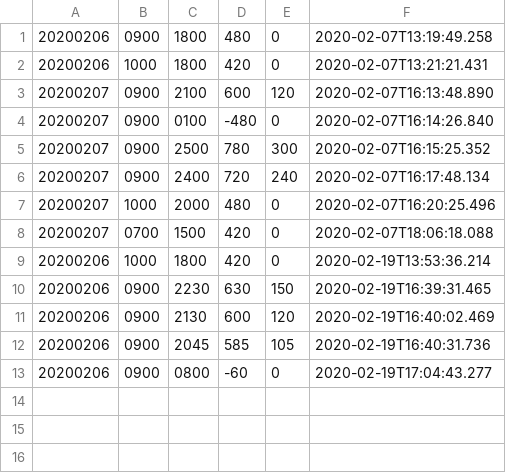
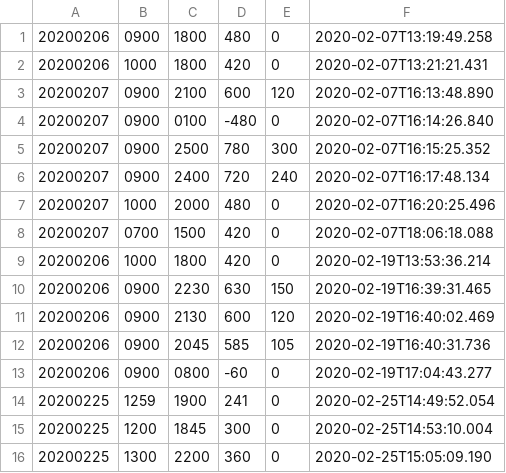
Before and after one commit to biglobe-isp/kintai, a CSV file: sample/data.csv, drawn as a sheet; the diff names each change by its address in the sheet, - before the commit and + after, or states it on an @@ line.

```diff
--- a/sample/data.csv
+++ b/sample/data.csv
+row 14: 20200225 | 1259 | 1900 | 241 | 0 | 2020-02-25T14:49:52.054
+row 15: 20200225 | 1200 | 1845 | 300 | 0 | 2020-02-25T14:53:10.004
+row 16: 20200225 | 1300 | 2200 | 360 | 0 | 2020-02-25T15:05:09.190
```
Also changed, not shown: 24 other files.
